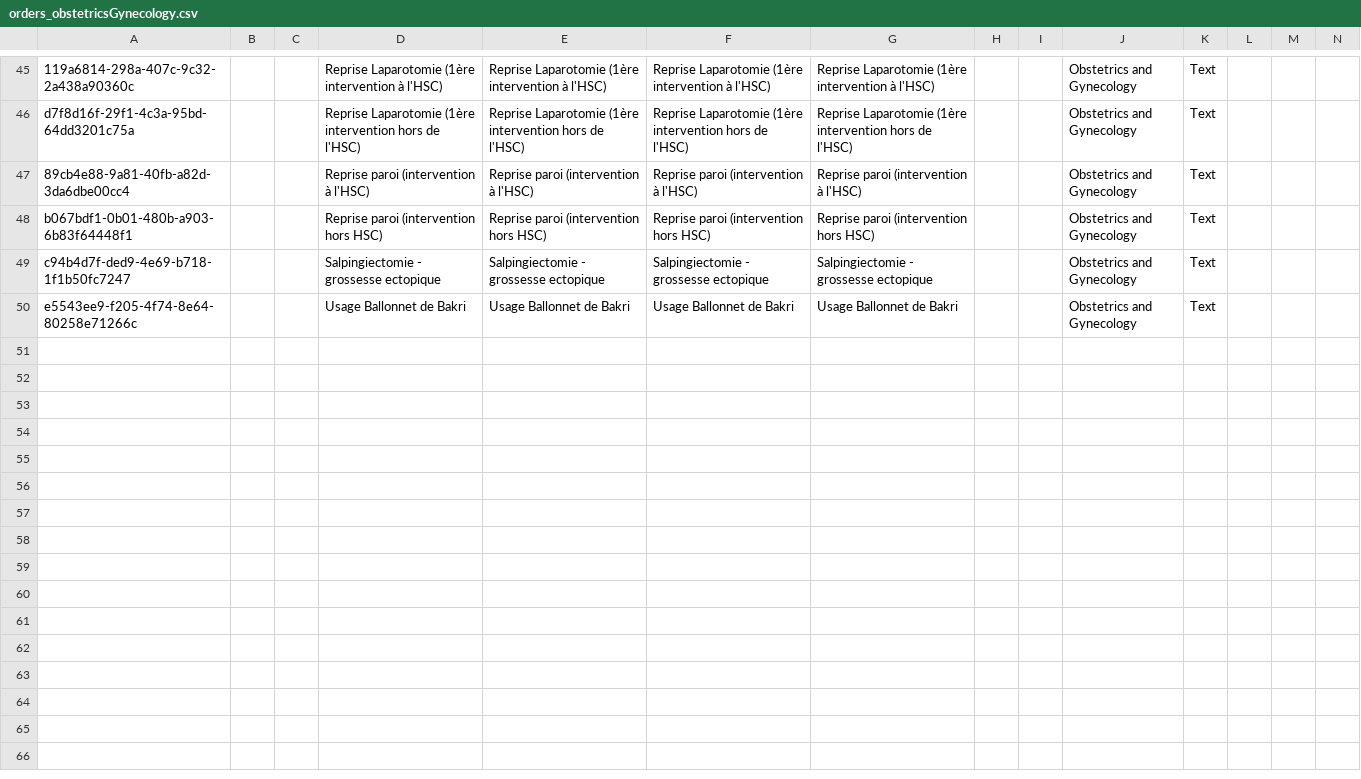
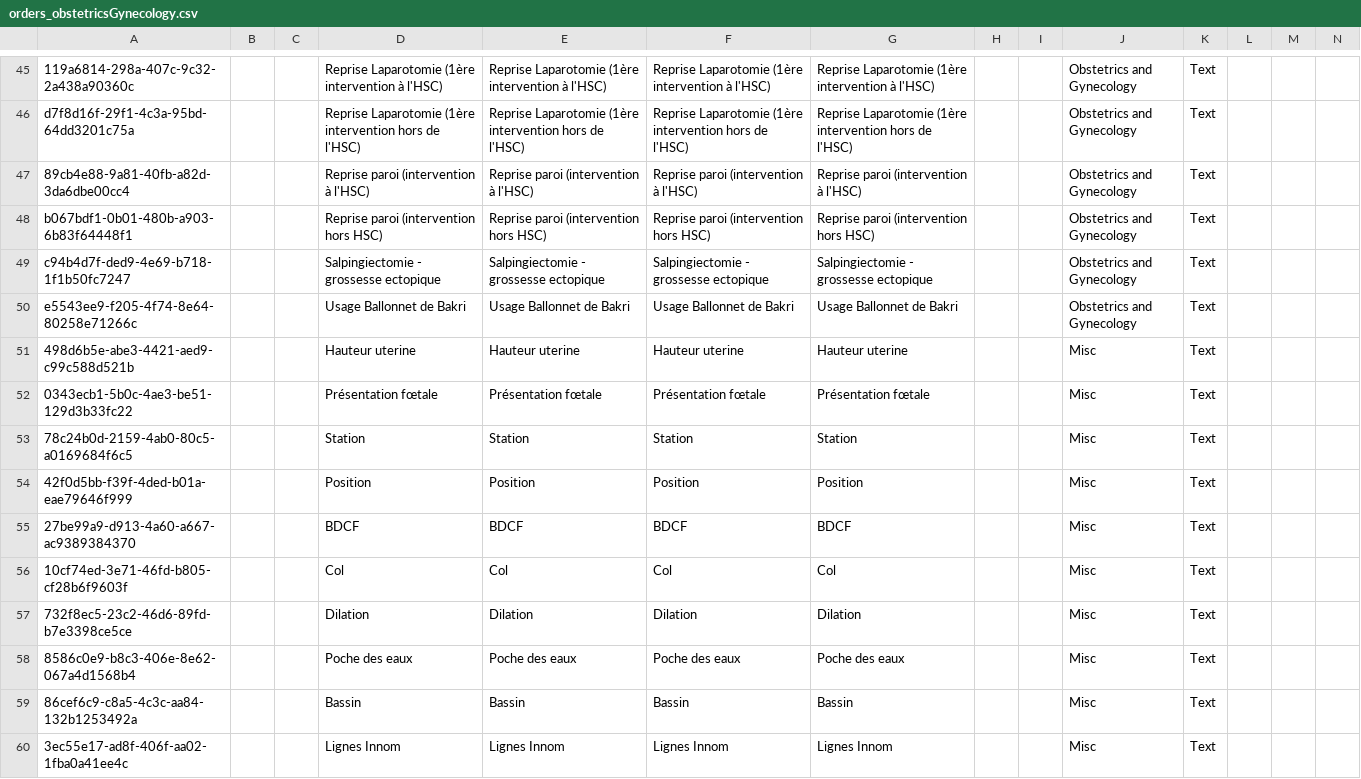
Before and after one commit to CRUDEM/openmrs-config-hsc, a CSV file: configuration/concepts/orders_obstetricsGynecology.csv, drawn as a sheet; only a part is shown, gaps mark what is left out; rows hold the shown columns only; the diff names each change by its address in the sheet, - before the commit and + after, or states it on an @@ line.

```diff
--- a/configuration/concepts/orders_obstetricsGynecology.csv
+++ b/configuration/concepts/orders_obstetricsGynecology.csv
+row 51: 498d6b5e-abe3-4421-aed9-c99c588d521b |  |  | Hauteur uterine | Hauteur uterine | Hauteur uterine | Hauteur uterine |  |  | Misc | Text
+row 52: 0343ecb1-5b0c-4ae3-be51-129d3b33fc22 |  |  | Présentation fœtale | Présentation fœtale | Présentation fœtale | Présentation fœtale |  |  | Misc | Text
+row 53: 78c24b0d-2159-4ab0-80c5-a0169684f6c5 |  |  | Station | Station | Station | Station |  |  | Misc | Text
+row 54: 42f0d5bb-f39f-4ded-b01a-eae79646f999 |  |  | Position | Position | Position | Position |  |  | Misc | Text
+row 55: 27be99a9-d913-4a60-a667-ac9389384370 |  |  | BDCF | BDCF | BDCF | BDCF |  |  | Misc | Text
+row 56: 10cf74ed-3e71-46fd-b805-cf28b6f9603f |  |  | Col | Col | Col | Col |  |  | Misc | Text
+row 57: 732f8ec5-23c2-46d6-89fd-b7e3398ce5ce |  |  | Dilation | Dilation | Dilation | Dilation |  |  | Misc | Text
+row 58: 8586c0e9-b8c3-406e-8e62-067a4d1568b4 |  |  | Poche des eaux | Poche des eaux | Poche des eaux | Poche des eaux |  |  | Misc | Text
+row 59: 86cef6c9-c8a5-4c3c-aa84-132b1253492a |  |  | Bassin | Bassin | Bassin | Bassin |  |  | Misc | Text
+row 60: 3ec55e17-ad8f-406f-aa02-1fba0a41ee4c |  |  | Lignes Innom | Lignes Innom | Lignes Innom | Lignes Innom |  |  | Misc | Text
```
Also changed, not shown: 1 other file.
